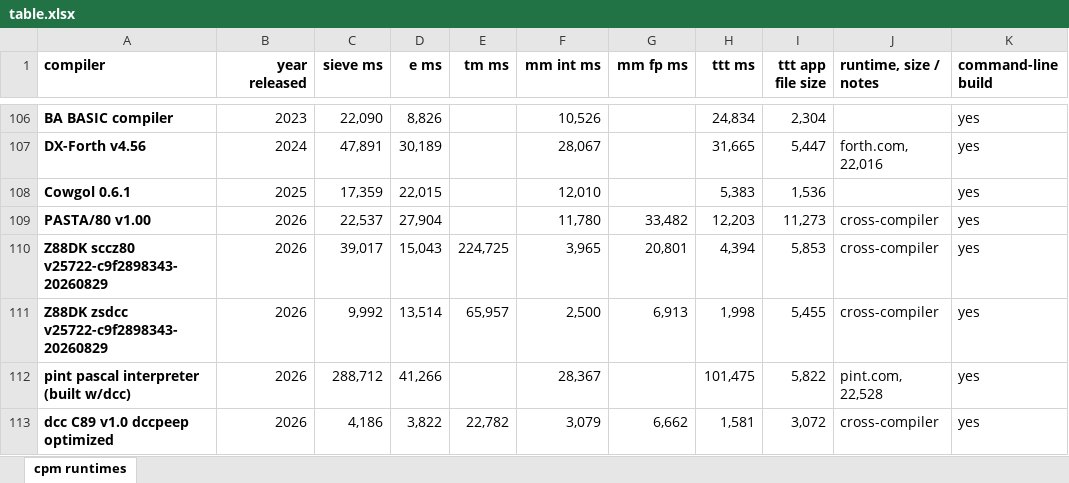
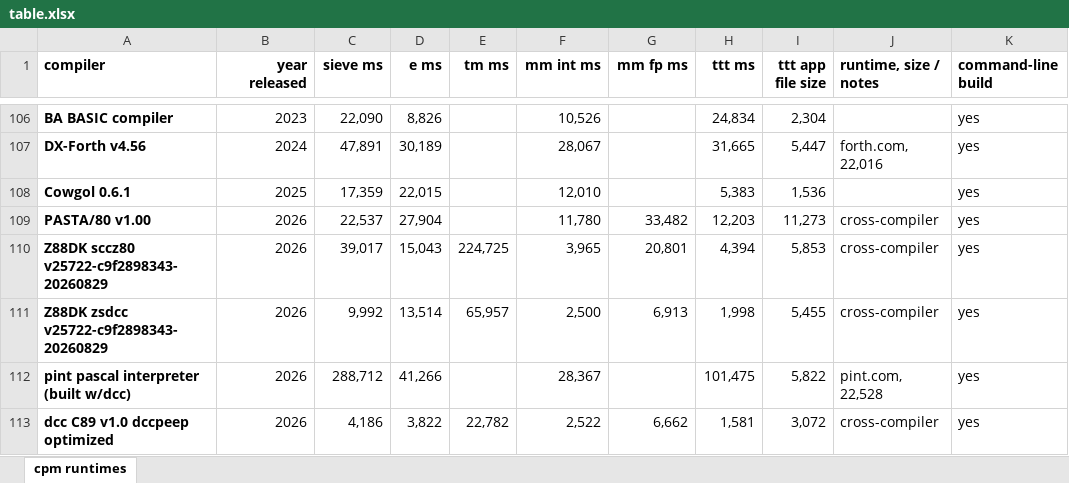
Before and after one commit to davidly/cpm_compilers, an Excel workbook: images/table.xlsx, sheet cpm runtimes, drawn as a sheet; only a part is shown, gaps mark what is left out; values as stored, in another font and other column widths than the file's, no borders; conditional formats not drawn; the diff names each change by its address in the sheet, - before the commit and + after, or states it on an @@ line.

```diff
--- a/images/table.xlsx (sheet cpm runtimes)
+++ b/images/table.xlsx (sheet cpm runtimes)
-F113 (mm int ms): 3,079
+F113 (mm int ms): 2,522
```
Also changed, not shown: 1 other file.
